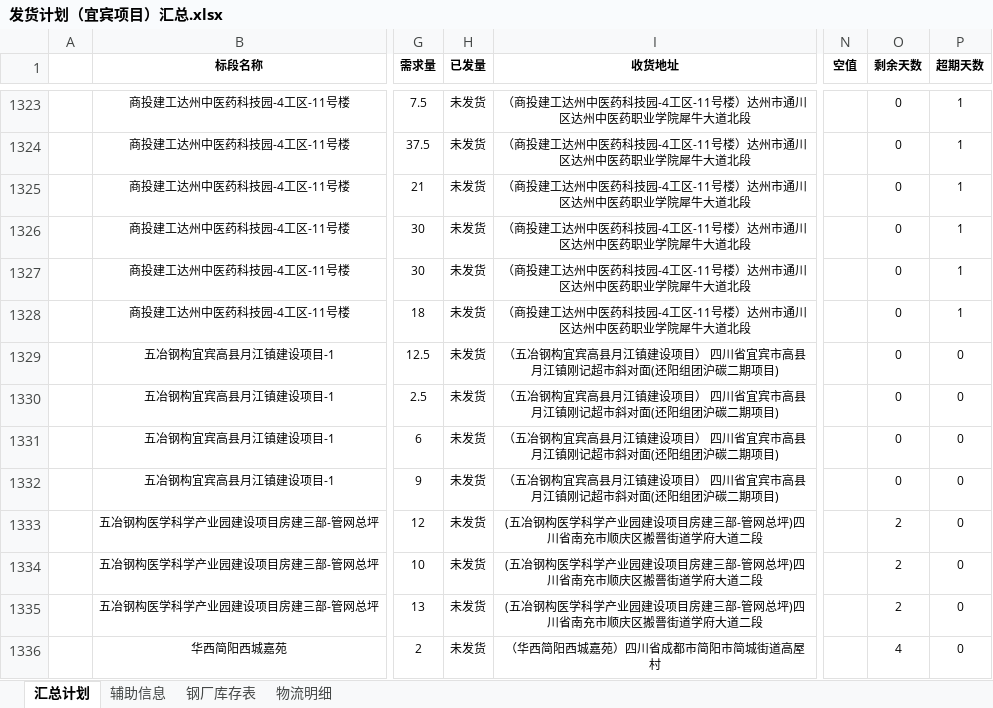
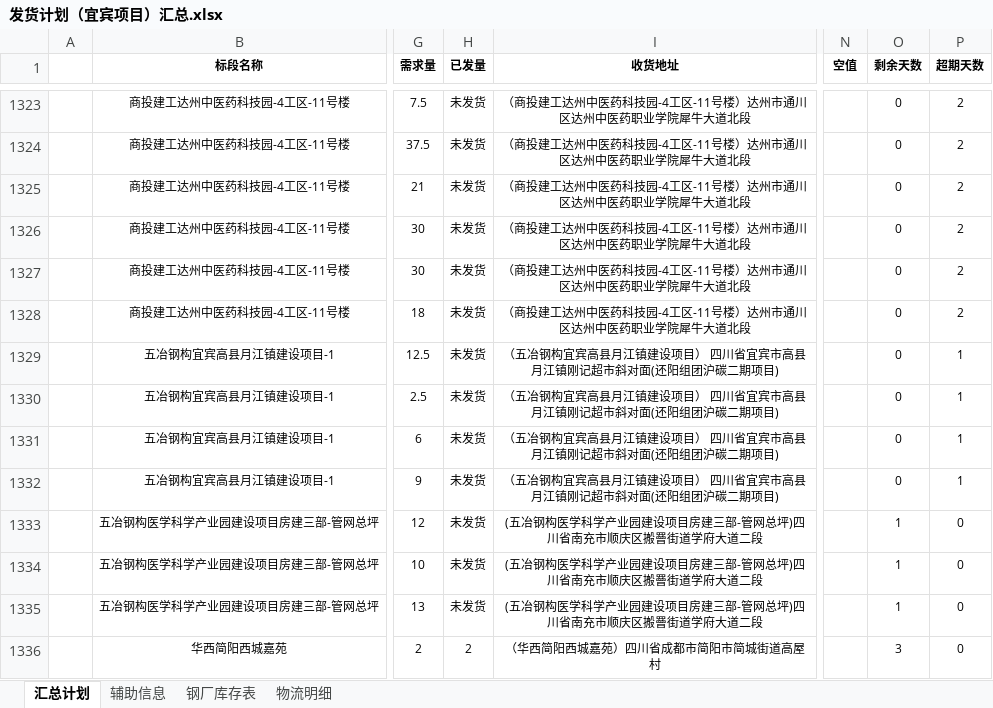
Before and after one commit to monizhou/TVBOX, an Excel workbook: 发货计划（宜宾项目）汇总.xlsx, sheet 汇总计划, drawn as a sheet; only a part is shown, gaps mark what is left out; values as stored, in another font and other column widths than the file's, no borders; conditional formats not drawn; the diff covers the shown part only; the diff names each change by its address in the sheet, - before the commit and + after, or states it on an @@ line.

```diff
--- a/发货计划（宜宾项目）汇总.xlsx (sheet 汇总计划)
+++ b/发货计划（宜宾项目）汇总.xlsx (sheet 汇总计划)
-P1323:P1328 (超期天数): 1
+P1323:P1328 (超期天数): 2
-P1329:P1332 (超期天数): 0
+P1329:P1332 (超期天数): 1
-O1333:O1335 (剩余天数): 2
+O1333:O1335 (剩余天数): 1
-H1336 (已发量): 未发货
+H1336 (已发量): 2
-O1336 (剩余天数): 4
+O1336 (剩余天数): 3
```
Also changed, not shown: 90 added rows, 38 edited cells and cell formats elsewhere in this sheet, sheet 钢厂库存表, formulas that keep their value, hidden cells, 1 other file.
